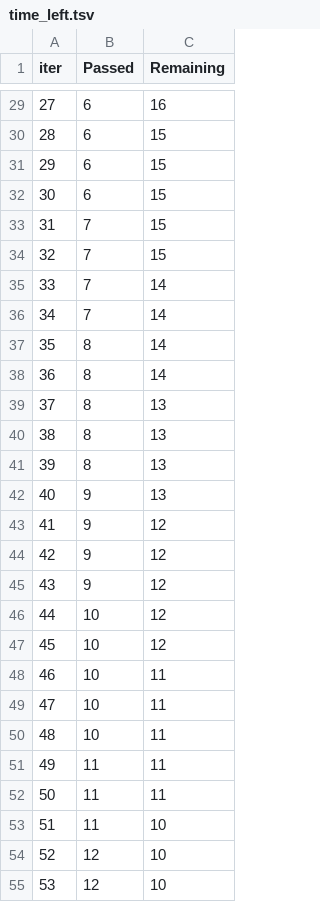
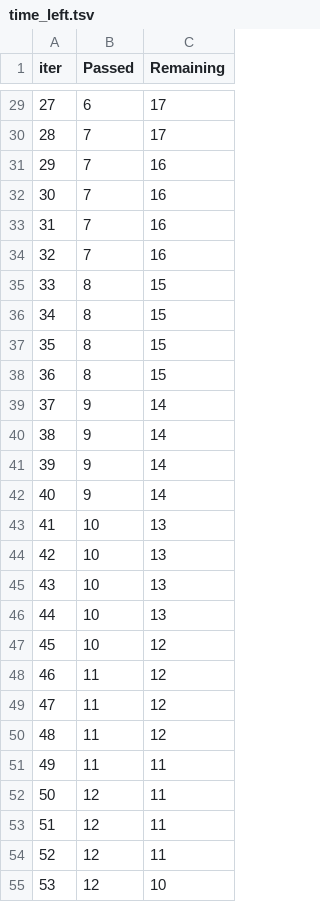
Before and after one commit to chaitu24S/ml_project, a TSV file: catboost_info/time_left.tsv, drawn as a sheet; only a part is shown, gaps mark what is left out; the diff covers the shown part only.

```diff
--- a/catboost_info/time_left.tsv
+++ b/catboost_info/time_left.tsv
@@ -29,27 +29,27 @@ iter	Passed	Remaining
-27	6	16
-28	6	15
-29	6	15
-30	6	15
-31	7	15
-32	7	15
-33	7	14
-34	7	14
-35	8	14
-36	8	14
-37	8	13
-38	8	13
-39	8	13
-40	9	13
-41	9	12
-42	9	12
-43	9	12
-44	10	12
+27	6	17
+28	7	17
+29	7	16
+30	7	16
+31	7	16
+32	7	16
+33	8	15
+34	8	15
+35	8	15
+36	8	15
+37	9	14
+38	9	14
+39	9	14
+40	9	14
+41	10	13
+42	10	13
+43	10	13
+44	10	13
 45	10	12
-46	10	11
-47	10	11
-48	10	11
+46	11	12
+47	11	12
+48	11	12
 49	11	11
-50	11	11
-51	11	10
-52	12	10
+50	12	11
+51	12	11
+52	12	11
 53	12	10
```
Also changed, not shown: 88 edited cells elsewhere in this file, 2 other files.
